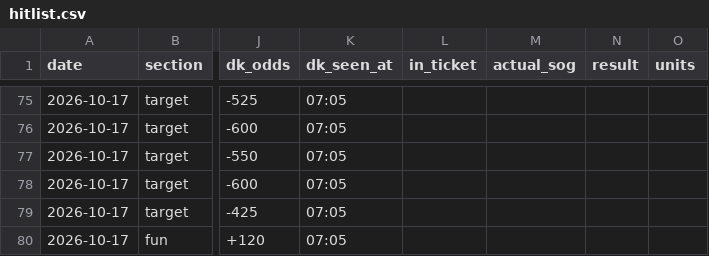
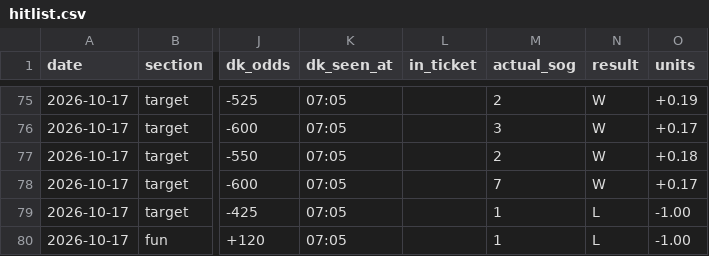
Before and after one commit to phumbad-lab/nhl-sog-hitlist, a CSV file: hitlist.csv, drawn as a sheet; only a part is shown, gaps mark what is left out; the diff covers the shown part only; the diff names each change by its address in the sheet, - before the commit and + after, or states it on an @@ line.

```diff
--- a/hitlist.csv
+++ b/hitlist.csv
-M75 (actual_sog): (empty)
+M75 (actual_sog): 2
-N75:N78 (result): (empty)
+N75:N78 (result): W
-O75 (units): (empty)
+O75 (units): +0.19
-M76 (actual_sog): (empty)
+M76 (actual_sog): 3
-O76 (units): (empty)
+O76 (units): +0.17
-M77 (actual_sog): (empty)
+M77 (actual_sog): 2
-O77 (units): (empty)
+O77 (units): +0.18
-M78 (actual_sog): (empty)
+M78 (actual_sog): 7
-O78 (units): (empty)
+O78 (units): +0.17
-M79:M80 (actual_sog): (empty)
+M79:M80 (actual_sog): 1
-N79:N80 (result): (empty)
+N79:N80 (result): L
-O79:O80 (units): (empty)
+O79:O80 (units): -1.00
```
Also changed, not shown: 36 edited cells elsewhere in this file, 1 other file.
